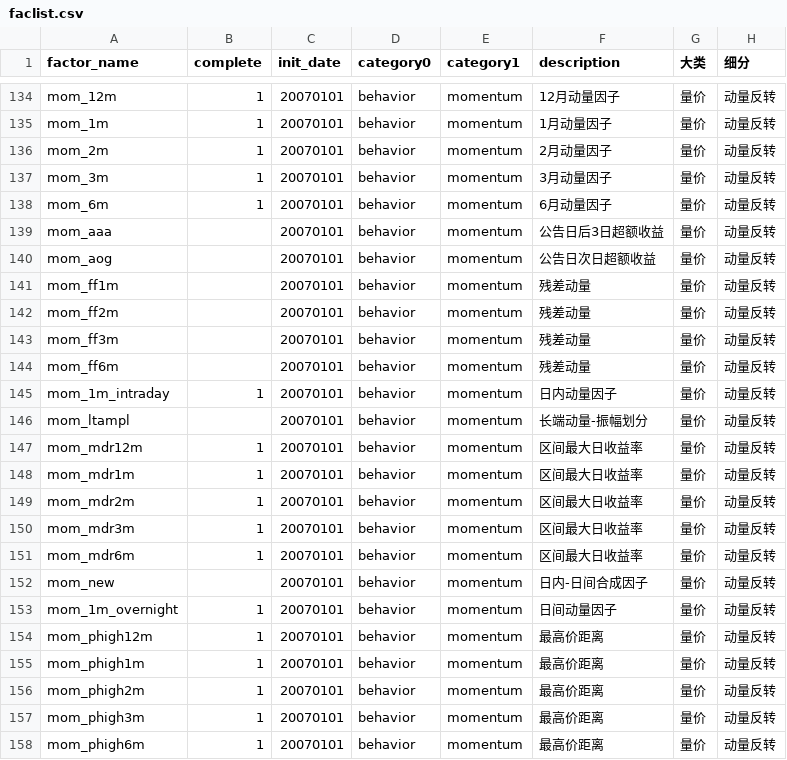
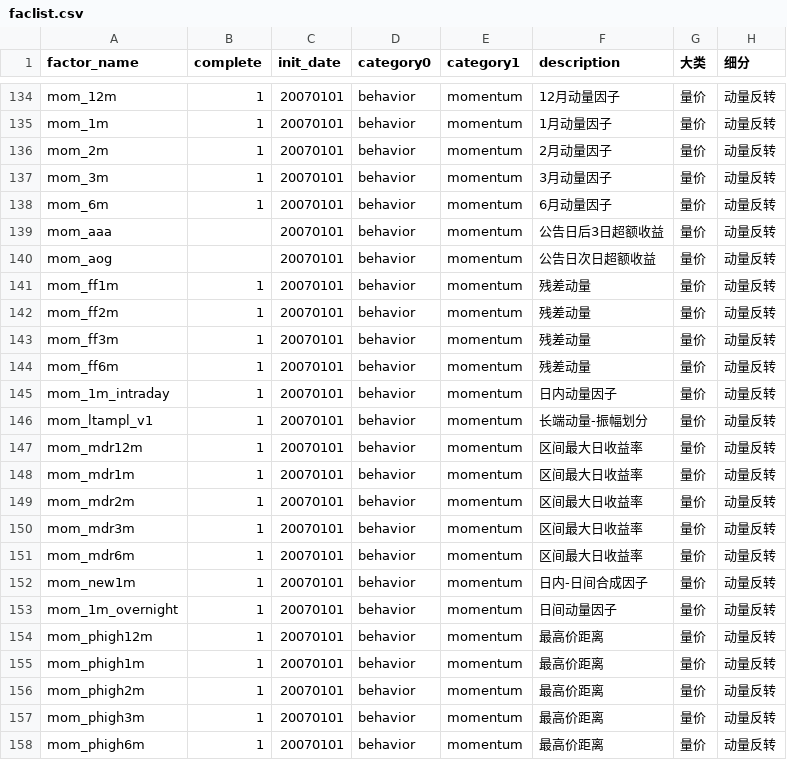
Before and after one commit to mengkjin/learndl, a CSV file: faclist.csv, drawn as a sheet; only a part is shown, gaps mark what is left out; the diff covers the shown part only.

```diff
--- a/faclist.csv
+++ b/faclist.csv
@@ -140,8 +140,8 @@ mom_aaa,,20070101,behavior,momentum,公告日后3日超额收益,量价,动量
 mom_aog,,20070101,behavior,momentum,公告日次日超额收益,量价,动量反转
-mom_ff1m,,20070101,behavior,momentum,残差动量,量价,动量反转
-mom_ff2m,,20070101,behavior,momentum,残差动量,量价,动量反转
-mom_ff3m,,20070101,behavior,momentum,残差动量,量价,动量反转
-mom_ff6m,,20070101,behavior,momentum,残差动量,量价,动量反转
+mom_ff1m,1,20070101,behavior,momentum,残差动量,量价,动量反转
+mom_ff2m,1,20070101,behavior,momentum,残差动量,量价,动量反转
+mom_ff3m,1,20070101,behavior,momentum,残差动量,量价,动量反转
+mom_ff6m,1,20070101,behavior,momentum,残差动量,量价,动量反转
 mom_1m_intraday,1,20070101,behavior,momentum,日内动量因子,量价,动量反转
-mom_ltampl,,20070101,behavior,momentum,长端动量-振幅划分,量价,动量反转
+mom_ltampl_v1,1,20070101,behavior,momentum,长端动量-振幅划分,量价,动量反转
 mom_mdr12m,1,20070101,behavior,momentum,区间最大日收益率,量价,动量反转
@@ -151,3 +151,3 @@ mom_mdr3m,1,20070101,behavior,momentum,区间最大日收益率,量价,动量反
 mom_mdr6m,1,20070101,behavior,momentum,区间最大日收益率,量价,动量反转
-mom_new,,20070101,behavior,momentum,日内-日间合成因子,量价,动量反转
+mom_new1m,1,20070101,behavior,momentum,日内-日间合成因子,量价,动量反转
 mom_1m_overnight,1,20070101,behavior,momentum,日间动量因子,量价,动量反转
```
Also changed, not shown: 1 added row and 19 edited cells elsewhere in this file, 51 other files.
